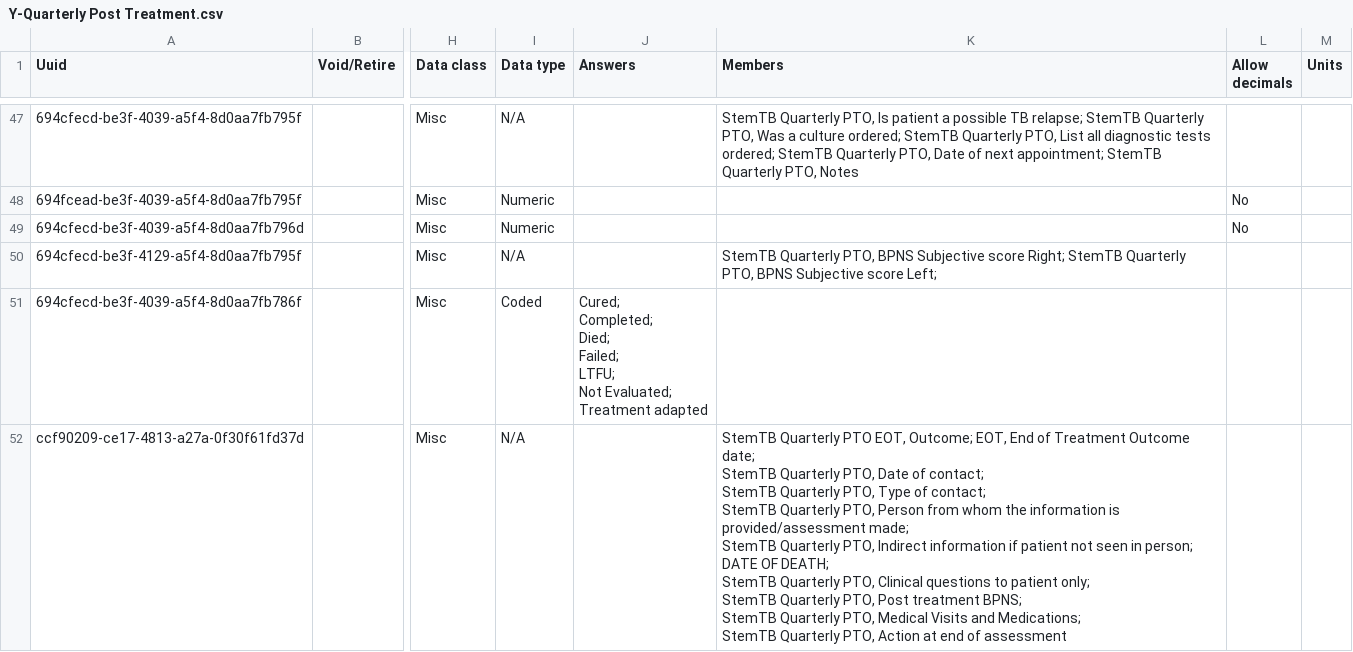
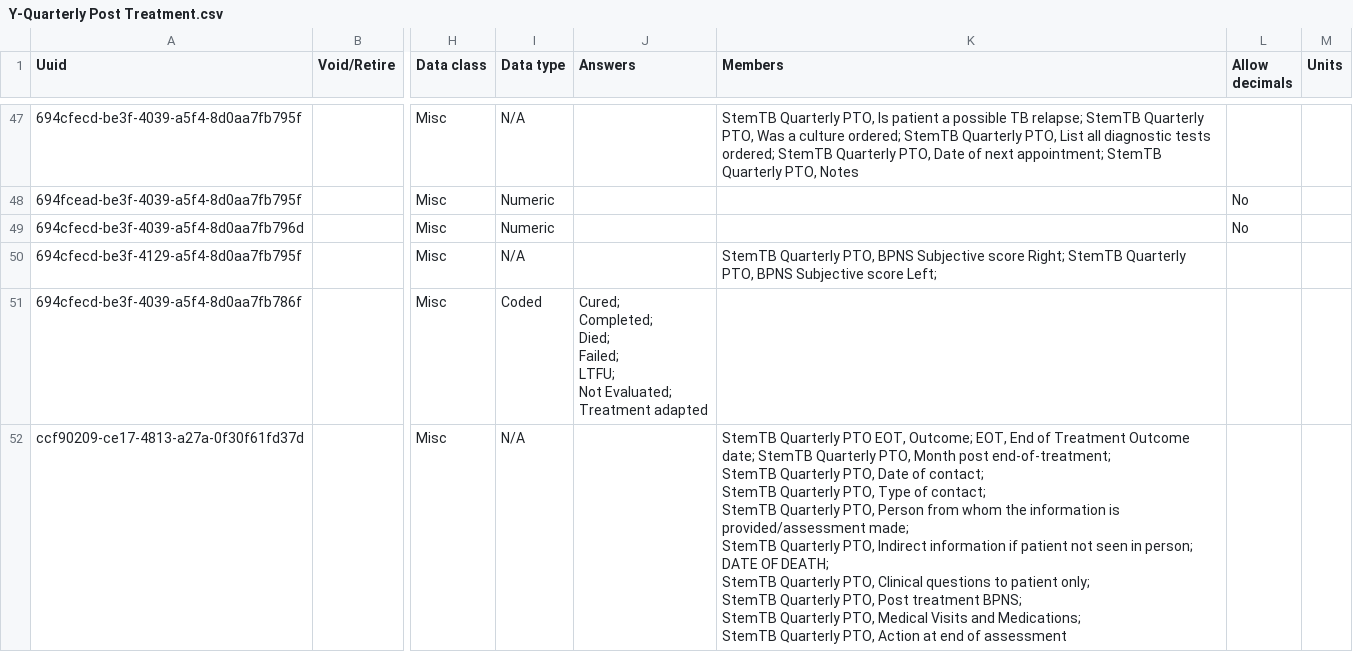
Before and after one commit to endtb/package1, a CSV file: concepts/Y-Quarterly Post Treatment.csv, drawn as a sheet; only a part is shown, gaps mark what is left out; ↵ is a line break in a cell; the diff names each change by its address in the sheet, - before the commit and + after, or states it on an @@ line.

Commit message:
StemTB Quarterly PTO, Month post end-of-treatment

```diff
--- a/concepts/Y-Quarterly Post Treatment.csv
+++ b/concepts/Y-Quarterly Post Treatment.csv
-K52 (Members): …Quarterly PTO, Date of…
+K52 (Members): …Quarterly PTO, Month post end-of-treatment; ↵ StemTB Quarterly PTO, Date of…
```
